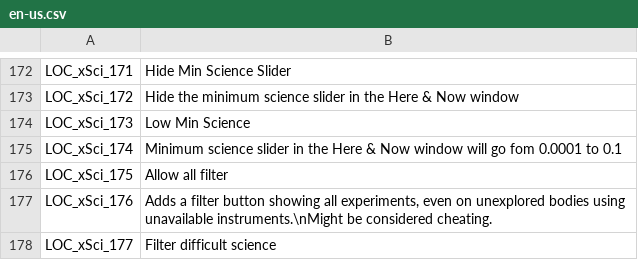
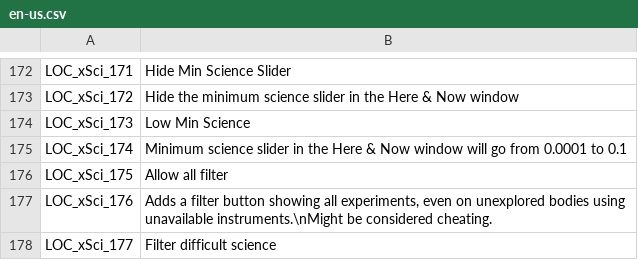
Before and after one commit to linuxgurugamer/KSP-X-Science, a CSV file: GameData/[x]_Science!/Localization/en-us.csv, drawn as a sheet; only a part is shown, gaps mark what is left out.

Commit message:
Update en-us.csv

```diff
--- a/GameData/[x]_Science!/Localization/en-us.csv
+++ b/GameData/[x]_Science!/Localization/en-us.csv
@@ -174,3 +174,3 @@
 "LOC_xSci_173","Low Min Science"
-"LOC_xSci_174","Minimum science slider in the Here & Now window will go fom 0.0001 to 0.1"
+"LOC_xSci_174","Minimum science slider in the Here & Now window will go from 0.0001 to 0.1"
 "LOC_xSci_175","Allow all filter"
```
